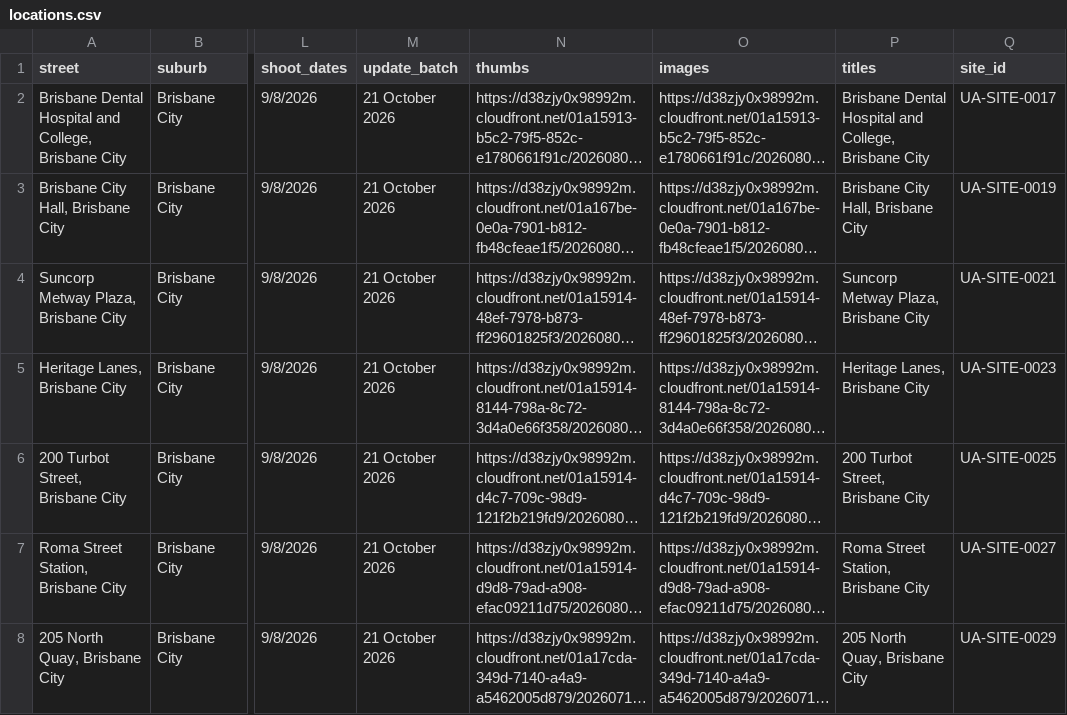
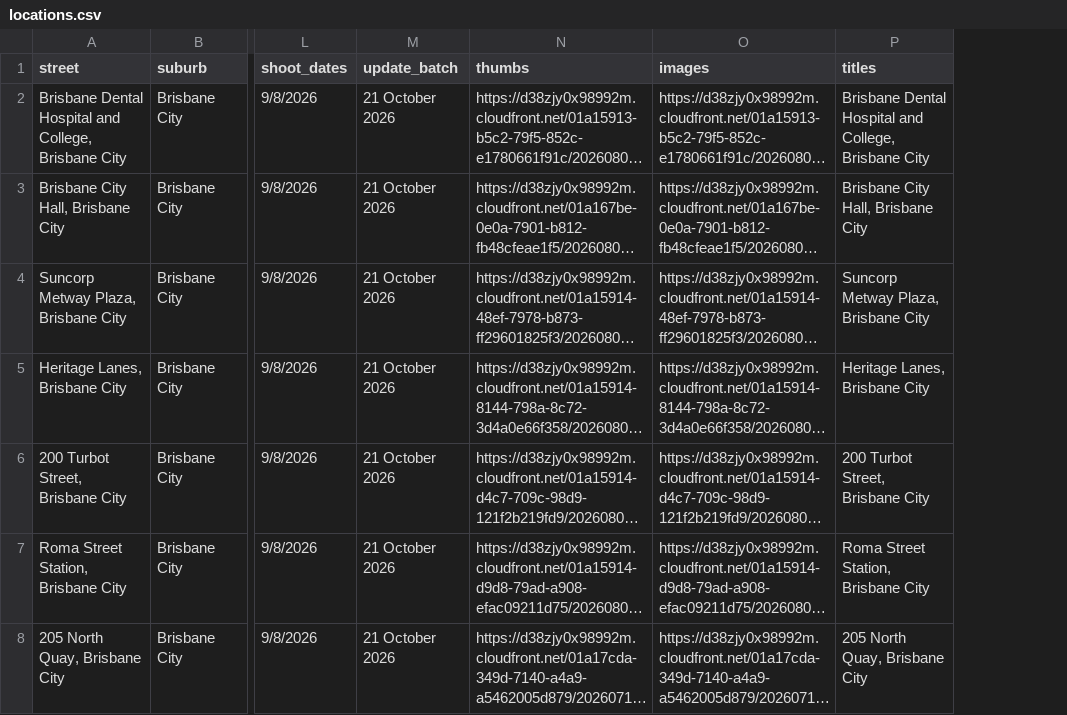
Before and after one commit to sproutssorbets/bne-urban, a CSV file: locations.csv, drawn as a sheet; only a part is shown, gaps mark what is left out; long unchanged cells end in …; removed rows and columns are numbered as before the commit, all else as after; the diff covers the shown part only; the diff names each change by its address in the sheet, - before the commit and + after, or states it on an @@ line.

```diff
--- a/locations.csv
+++ b/locations.csv
-column Q (site_id), rows 2-8: UA-SITE-0017 | UA-SITE-0019 | UA-SITE-0021 | UA-SITE-0023 | UA-SITE-0025 | UA-SITE-0027 | UA-SITE-0029
```
Also changed, not shown: 3 added rows and 3 edited cells elsewhere in this file.
